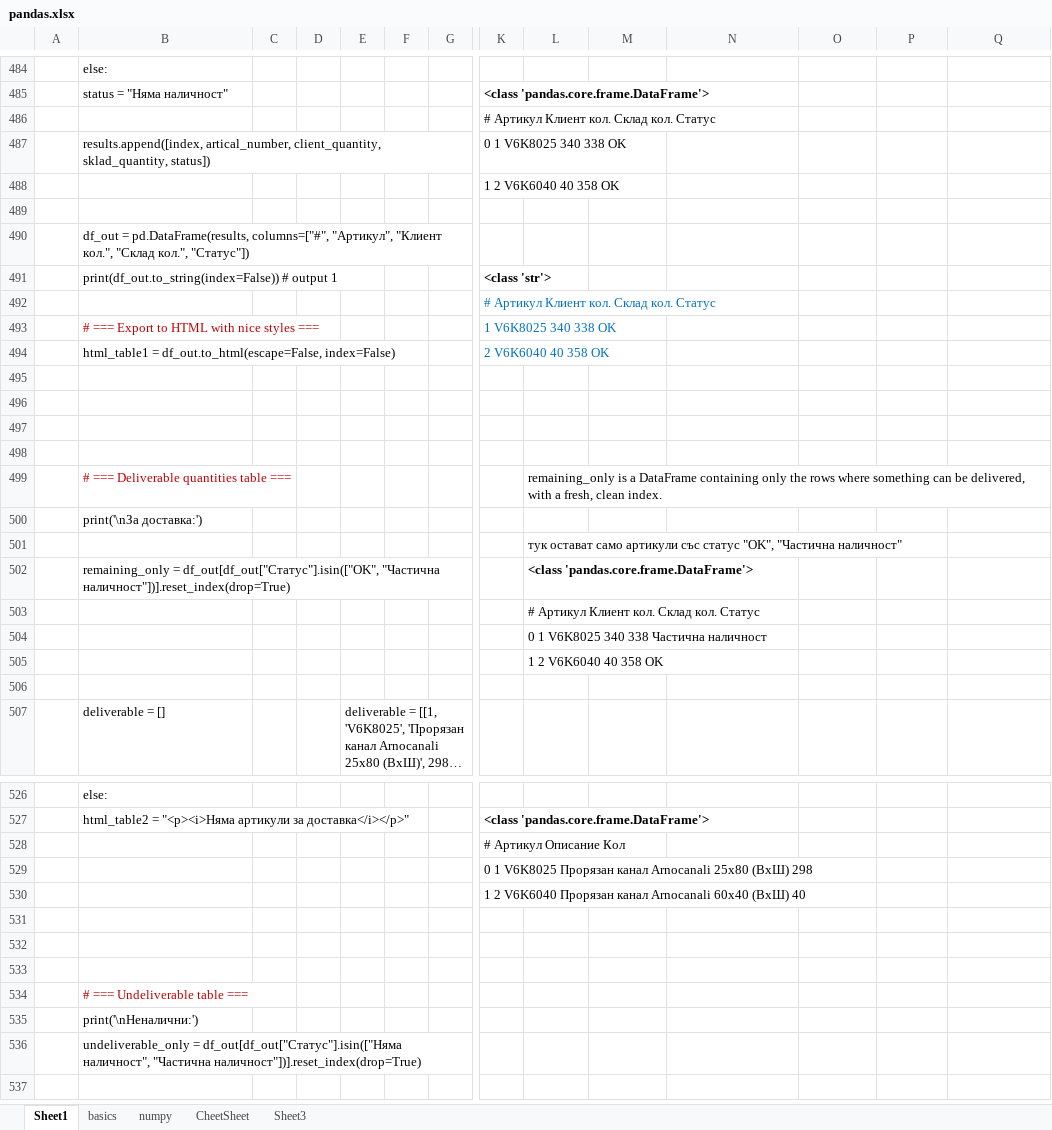
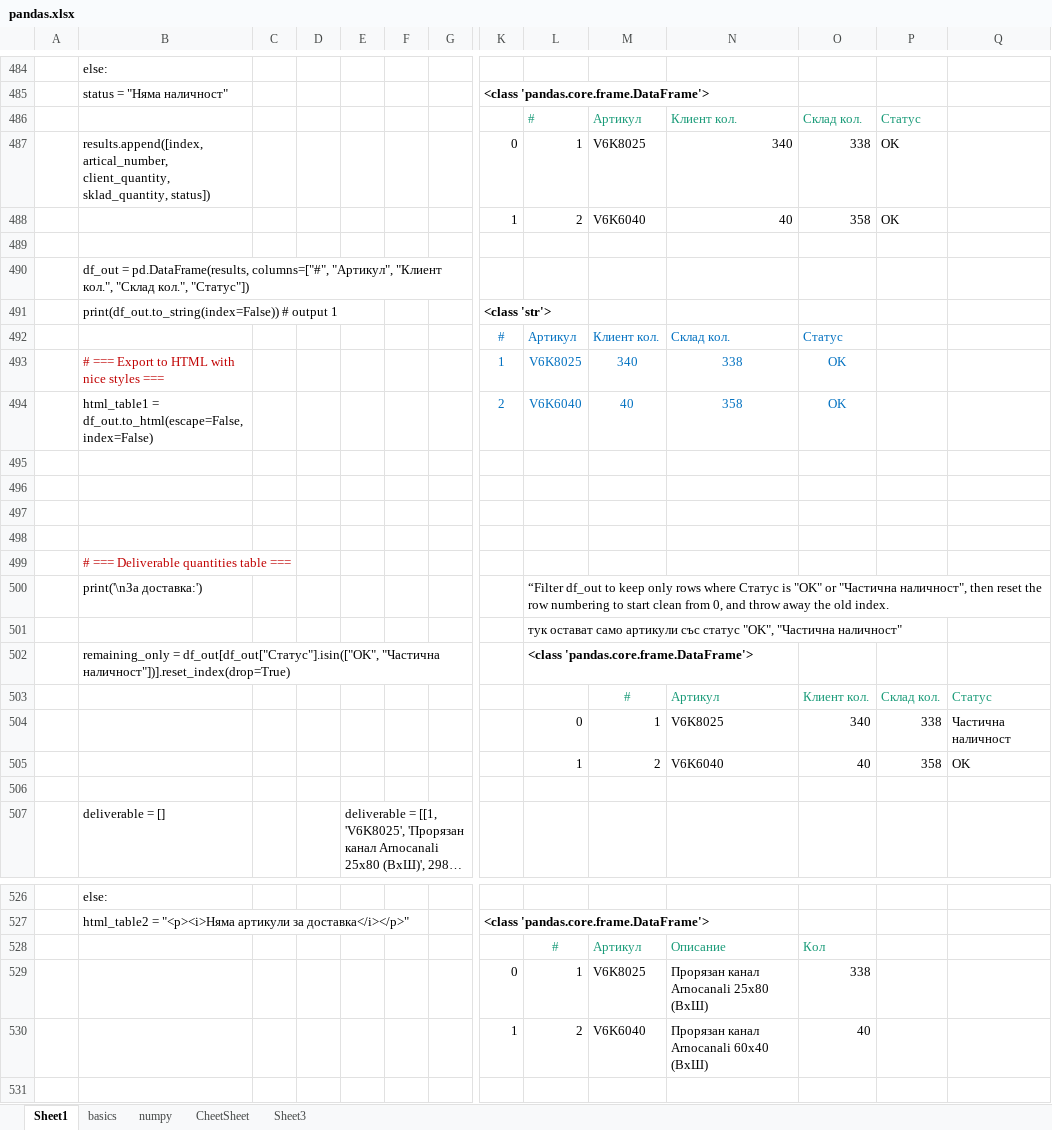
Before and after one commit to Vasil-S-Vasilev/git_test, an Excel workbook: pandas.xlsx, sheet Sheet1, drawn as a sheet; only a part is shown, gaps mark what is left out; the shorter side is filled out with more unchanged rows; long unchanged cells end in …; values as stored, in another font and other column widths than the file's, no borders; charts and pictures not drawn; removed rows and columns are numbered as before the commit, all else as after; rows hold the shown columns only; the diff covers the shown part only; the diff names each change by its address in the sheet, - before the commit and + after, or states it on an @@ line.

```diff
--- a/pandas.xlsx (sheet Sheet1)
+++ b/pandas.xlsx (sheet Sheet1)
-row 486:  |  |  |  |  |  |  | # Артикул Клиент кол. Склад кол. Статус
-row 487:  | results.append([index, artical_number, client_quantity, sklad_quantity, status]) |  |  |  |  |  | 0 1 V6K8025 340 338 OK
-row 488:  |  |  |  |  |  |  | 1 2 V6K6040 40 358 OK
+row 486:  |  |  |  |  |  |  |  | # | Артикул | Клиент кол. | Склад кол. | Статус
+row 487:  | results.append([index, artical_number, client_quantity, sklad_quantity, status]) |  |  |  |  |  | 0 | 1 | V6K8025 | 340 | 338 | OK
+row 488:  |  |  |  |  |  |  | 1 | 2 | V6K6040 | 40 | 358 | OK
-row 492:  |  |  |  |  |  |  | # Артикул Клиент кол. Склад кол. Статус
-row 493:  | # === Export to HTML with nice styles === |  |  |  |  |  | 1 V6K8025 340 338 OK
-row 494:  | html_table1 = df_out.to_html(escape=False, index=False) |  |  |  |  |  | 2 V6K6040 40 358 OK
+row 492:  |  |  |  |  |  |  | # | Артикул | Клиент кол. | Склад кол. | Статус
+row 493:  | # === Export to HTML with nice styles === |  |  |  |  |  | 1 | V6K8025 | 340 | 338 | OK
+row 494:  | html_table1 = df_out.to_html(escape=False, index=False) |  |  |  |  |  | 2 | V6K6040 | 40 | 358 | OK
-row 499:  | # === Deliverable quantities table === |  |  |  |  |  |  | remaining_only is a DataFrame containing only the rows where something can be delivered, with a fresh, clean index.
-B499: print('\nЗа доставка:')
+B499: # === Deliverable quantities table ===
-B499 text colour: black
+B499 text colour: #C00000
+row 500:  | print('\nЗа доставка:') |  |  |  |  |  |  | “Filter df_out to keep only rows where Статус is "OK" or "Частична наличност", then reset the row numbering to start clean from 0, and throw away the old index.
-row 503:  |  |  |  |  |  |  |  | # Артикул Клиент кол. Склад кол. Статус
-row 504:  |  |  |  |  |  |  |  | 0 1 V6K8025 340 338 Частична наличност
-row 505:  |  |  |  |  |  |  |  | 1 2 V6K6040 40 358 OK
+row 503:  |  |  |  |  |  |  |  |  | # | Артикул | Клиент кол. | Склад кол. | Статус
+row 504:  |  |  |  |  |  |  |  | 0 | 1 | V6K8025 | 340 | 338 | Частична наличност
+row 505:  |  |  |  |  |  |  |  | 1 | 2 | V6K6040 | 40 | 358 | OK
-row 528:  |  |  |  |  |  |  | # Артикул Описание Кол
-row 529:  |  |  |  |  |  |  | 0 1 V6K8025 Прорязан канал Arnocanali 25x80 (ВхШ) 298
-row 530:  |  |  |  |  |  |  | 1 2 V6K6040 Прорязан канал Arnocanali 60x40 (ВхШ) 40
+row 528:  |  |  |  |  |  |  |  | # | Артикул | Описание | Кол
+row 529:  |  |  |  |  |  |  | 0 | 1 | V6K8025 | Прорязан канал Arnocanali 25x80 (ВхШ) | 338
+row 530:  |  |  |  |  |  |  | 1 | 2 | V6K6040 | Прорязан канал Arnocanali 60x40 (ВхШ) | 40
```
Also changed, not shown: 6 added rows, 6 removed rows and 7 edited cells elsewhere in this sheet, charts or pictures, Django 01.03.25.xlsx, Python 28.02.25.xlsx.
